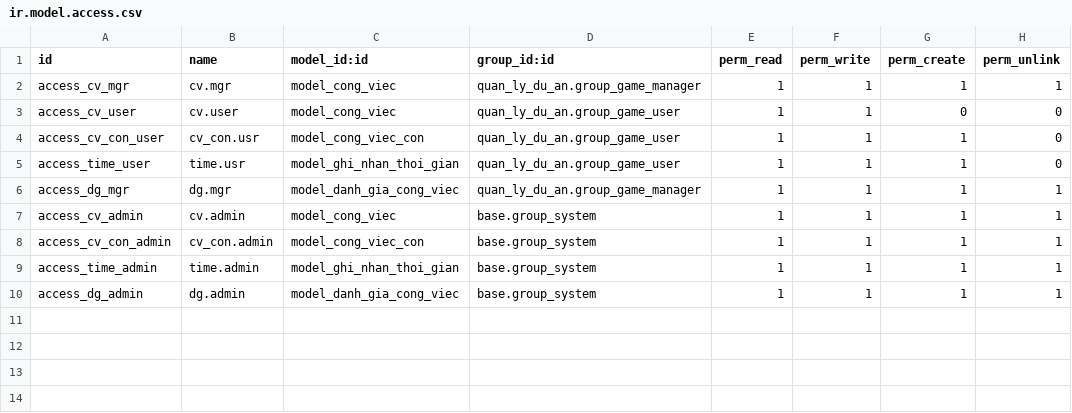
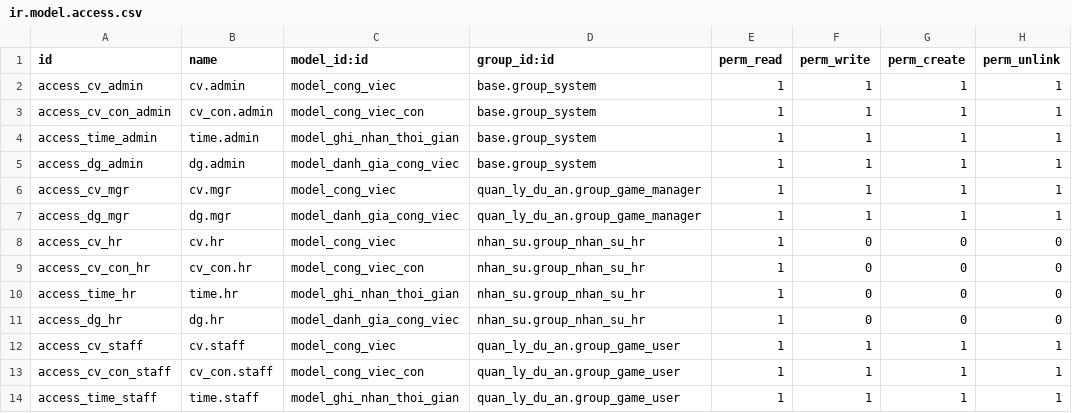
Before and after one commit to GaminTheBasket/HNDN-CNTT1711-N3, a CSV file: addons/quan_ly_cong_viec/security/ir.model.access.csv, drawn as a sheet.

```diff
--- a/addons/quan_ly_cong_viec/security/ir.model.access.csv
+++ b/addons/quan_ly_cong_viec/security/ir.model.access.csv
@@ -1,7 +1,2 @@
 id,name,model_id:id,group_id:id,perm_read,perm_write,perm_create,perm_unlink
-access_cv_mgr,cv.mgr,model_cong_viec,quan_ly_du_an.group_game_manager,1,1,1,1
-access_cv_user,cv.user,model_cong_viec,quan_ly_du_an.group_game_user,1,1,0,0
-access_cv_con_user,cv_con.usr,model_cong_viec_con,quan_ly_du_an.group_game_user,1,1,1,0
-access_time_user,time.usr,model_ghi_nhan_thoi_gian,quan_ly_du_an.group_game_user,1,1,1,0
-access_dg_mgr,dg.mgr,model_danh_gia_cong_viec,quan_ly_du_an.group_game_manager,1,1,1,1
 access_cv_admin,cv.admin,model_cong_viec,base.group_system,1,1,1,1
@@ -10 +5,10 @@ access_time_admin,time.admin,model_ghi_nhan_thoi_gian,base.group_system,1,1,1,1
 access_dg_admin,dg.admin,model_danh_gia_cong_viec,base.group_system,1,1,1,1
+access_cv_mgr,cv.mgr,model_cong_viec,quan_ly_du_an.group_game_manager,1,1,1,1
+access_dg_mgr,dg.mgr,model_danh_gia_cong_viec,quan_ly_du_an.group_game_manager,1,1,1,1
+access_cv_hr,cv.hr,model_cong_viec,nhan_su.group_nhan_su_hr,1,0,0,0
+access_cv_con_hr,cv_con.hr,model_cong_viec_con,nhan_su.group_nhan_su_hr,1,0,0,0
+access_time_hr,time.hr,model_ghi_nhan_thoi_gian,nhan_su.group_nhan_su_hr,1,0,0,0
+access_dg_hr,dg.hr,model_danh_gia_cong_viec,nhan_su.group_nhan_su_hr,1,0,0,0
+access_cv_staff,cv.staff,model_cong_viec,quan_ly_du_an.group_game_user,1,1,1,1
+access_cv_con_staff,cv_con.staff,model_cong_viec_con,quan_ly_du_an.group_game_user,1,1,1,1
+access_time_staff,time.staff,model_ghi_nhan_thoi_gian,quan_ly_du_an.group_game_user,1,1,1,1
```
Also changed, not shown: addons/nhan_su/security/ir.model.access.csv, addons/quan_ly_du_an/security/ir.model.access.csv, 7 other files.
